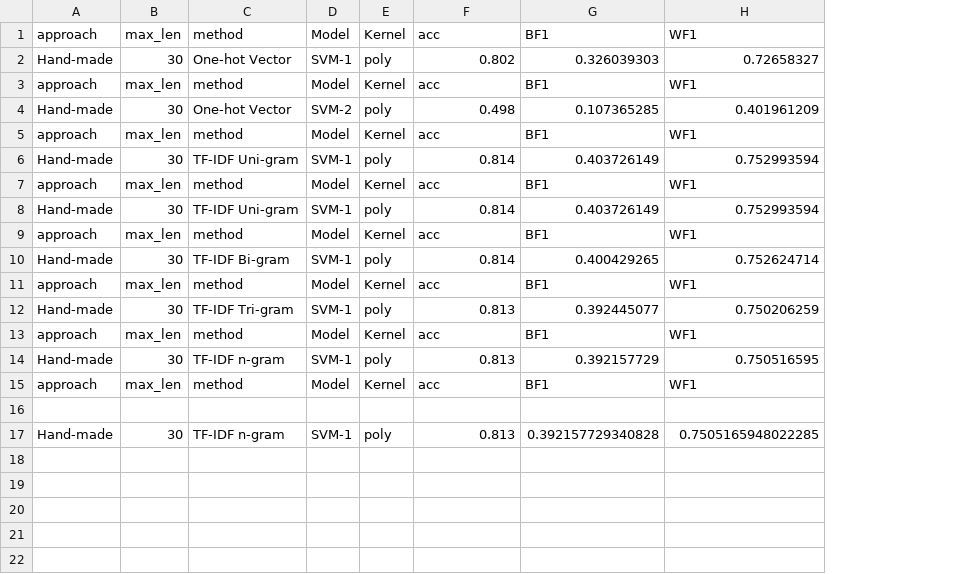
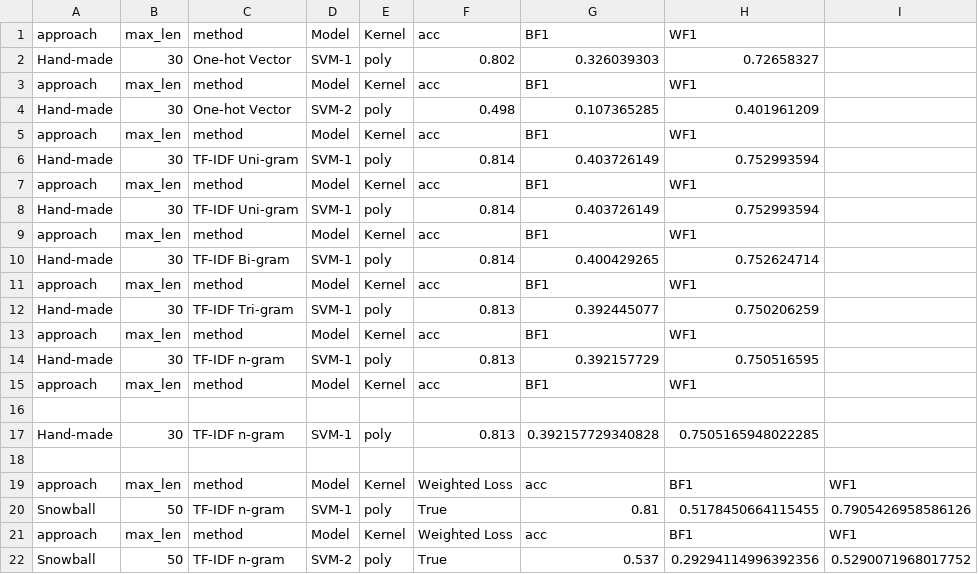
Before and after one commit to EssamWisam/Sentiment-Classification-Arabic-COVID-Tweets, a CSV file: 3-Models/SVM/runs.csv, drawn as a sheet; the diff names each change by its address in the sheet, - before the commit and + after, or states it on an @@ line.

```diff
--- a/3-Models/SVM/runs.csv
+++ b/3-Models/SVM/runs.csv
+column I, empty
+row 18: (empty)
+row 19: approach | max_len | method | Model | Kernel | Weighted Loss | acc | BF1 | WF1
+row 20: Snowball | 50 | TF-IDF n-gram | SVM-1 | poly | True | 0.81 | 0.5178450664115455 | 0.7905426958586126
+row 21: approach | max_len | method | Model | Kernel | Weighted Loss | acc | BF1 | WF1
+row 22: Snowball | 50 | TF-IDF n-gram | SVM-2 | poly | True | 0.537 | 0.29294114996392356 | 0.5290071968017752
```
Also changed, not shown: 3-Models/LSTM/runs.csv, 14 other files.
